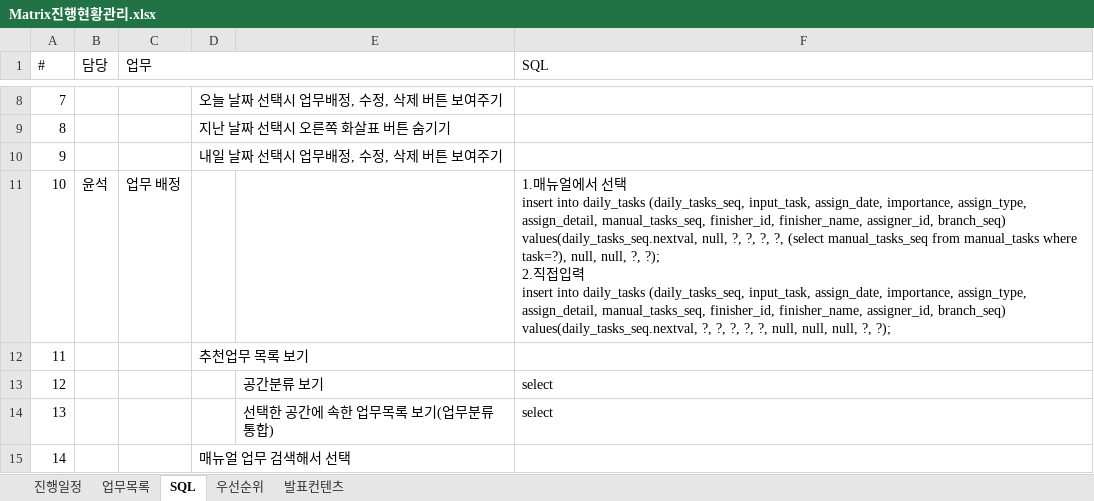
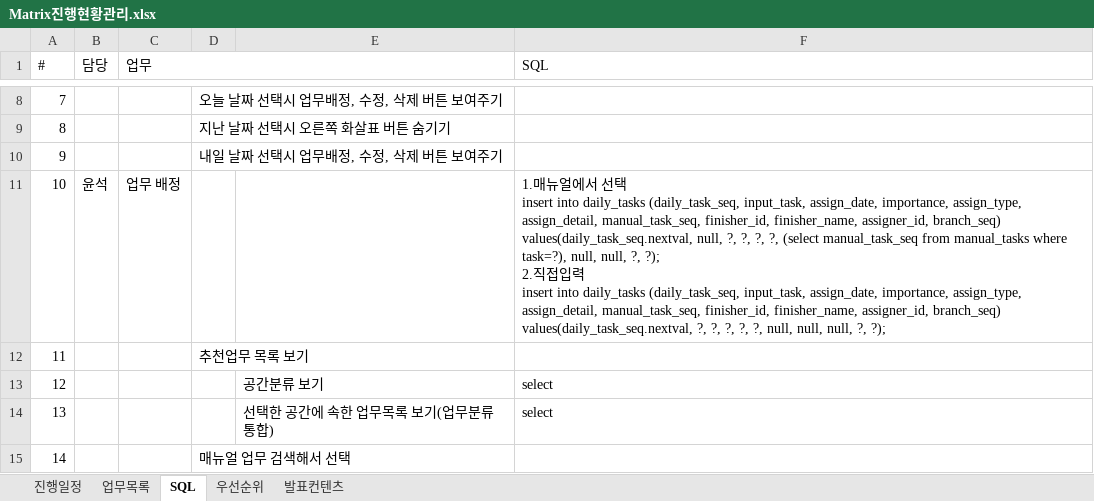
Before and after one commit to Matrix-ERPSolution/Matrix-Webapp, an Excel workbook: Matrix진행현황관리.xlsx, sheet SQL, drawn as a sheet; only a part is shown, gaps mark what is left out; values as stored, in another font and other column widths than the file's, no cell formats; ↵ is a line break in a cell; the diff covers the shown part only; the diff names each change by its address in the sheet, - before the commit and + after, or states it on an @@ line.

```diff
--- a/Matrix진행현황관리.xlsx (sheet SQL)
+++ b/Matrix진행현황관리.xlsx (sheet SQL)
-F11 (SQL): …into daily_tasks (daily_tasks_seq, input_task, assign_date, importance, assign_type, assign_detail, manual_tasks_seq, finisher_id, finisher_name, assigner_id, branch_seq) ↵ values(daily_tasks_seq.nextval, null, ?, ?, ?, ?, (select manual_tasks_seq from manual_tasks where task=?), null, null, ?, ?); ↵ 2.직접입력 ↵ insert into daily_tasks (daily_tasks_seq, input_task, assign_date, importance, assign_type, assign_detail, manual_tasks_seq, finisher_id, finisher_name, assigner_id, branch_seq) ↵ values(daily_tasks_seq.nextval, ?, ?,…
+F11 (SQL): …into daily_tasks (daily_task_seq, input_task, assign_date, importance, assign_type, assign_detail, manual_task_seq, finisher_id, finisher_name, assigner_id, branch_seq) ↵ values(daily_task_seq.nextval, null, ?, ?, ?, ?, (select manual_task_seq from manual_tasks where task=?), null, null, ?, ?); ↵ 2.직접입력 ↵ insert into daily_tasks (daily_task_seq, input_task, assign_date, importance, assign_type, assign_detail, manual_task_seq, finisher_id, finisher_name, assigner_id, branch_seq) ↵ values(daily_task_seq.nextval, ?, ?,…
```
Also changed, not shown: 1 added row, 31 edited cells and row numbers in column A elsewhere in this sheet, sheet 진행일정, cell formats, 1 other file.
